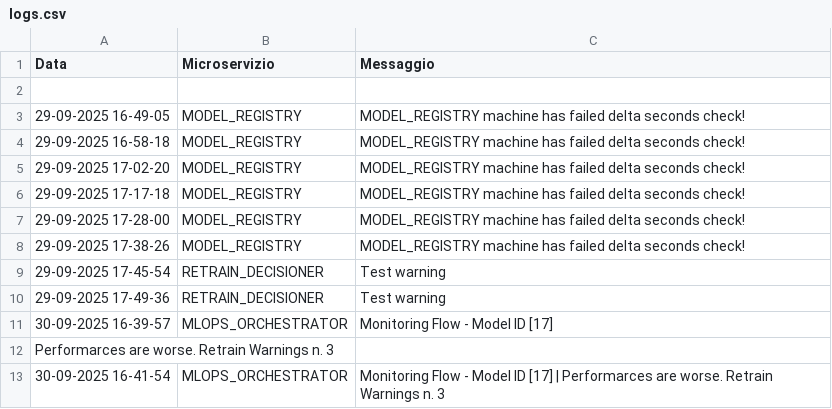
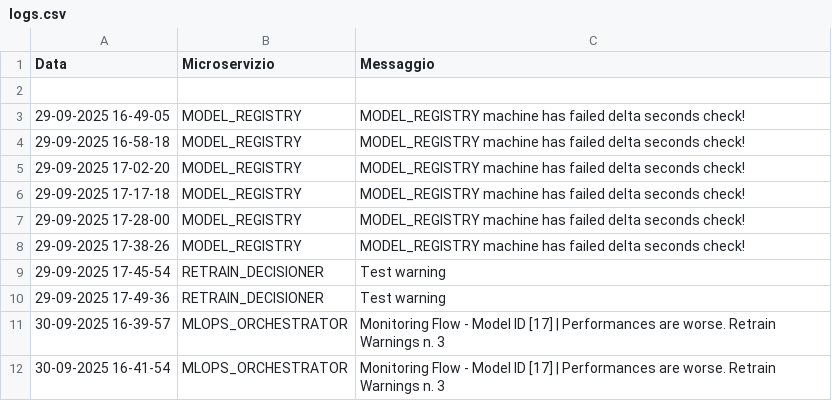
Before and after one commit to PasqualeDipalma/testAlert, a CSV file: logs.csv, drawn as a sheet.

Commit message:
Update logs.csv

```diff
--- a/logs.csv
+++ b/logs.csv
@@ -10,4 +10,3 @@ Data,Microservizio,Messaggio
 29-09-2025 17-49-36,RETRAIN_DECISIONER,Test warning
-30-09-2025 16-39-57,MLOPS_ORCHESTRATOR,Monitoring Flow - Model ID [17]
- Performarces are worse. Retrain Warnings n. 3
-30-09-2025 16-41-54,MLOPS_ORCHESTRATOR,Monitoring Flow - Model ID [17] | Performarces are worse. Retrain Warnings n. 3
+30-09-2025 16-39-57,MLOPS_ORCHESTRATOR,Monitoring Flow - Model ID [17] | Performances are worse. Retrain Warnings n. 3
+30-09-2025 16-41-54,MLOPS_ORCHESTRATOR,Monitoring Flow - Model ID [17] | Performances are worse. Retrain Warnings n. 3
```
